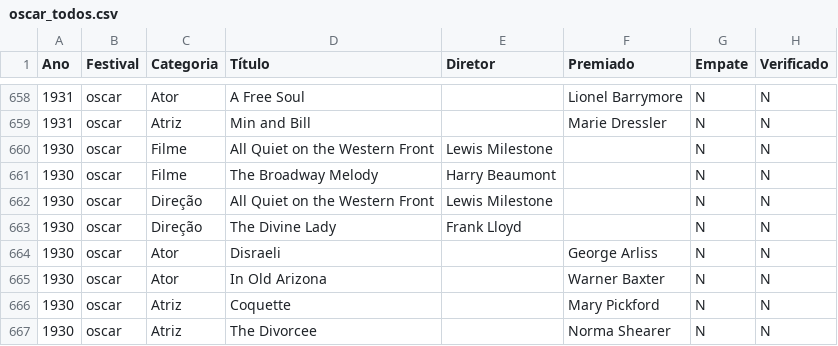
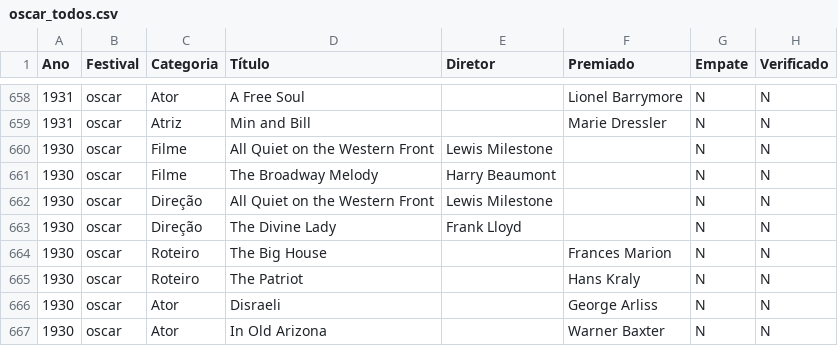
Before and after one commit to rafaortman/filmfestivals, a CSV file: data/oscar_todos.csv, drawn as a sheet; only a part is shown, gaps mark what is left out; the shorter side is filled out with more unchanged rows; the diff names each change by its address in the sheet, - before the commit and + after, or states it on an @@ line.

```diff
--- a/data/oscar_todos.csv
+++ b/data/oscar_todos.csv
+row 664: 1930 | oscar | Roteiro | The Big House |  | Frances Marion | N | N
+row 665: 1930 | oscar | Roteiro | The Patriot |  | Hans Kraly | N | N
```
Also changed, not shown: data/raw/oscar_roteiro.csv, 2 other files.
